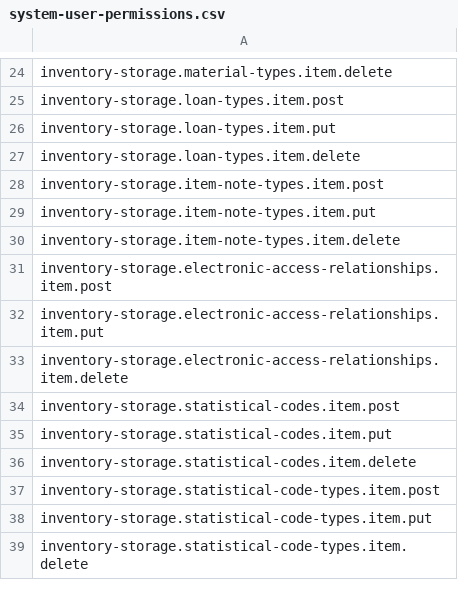
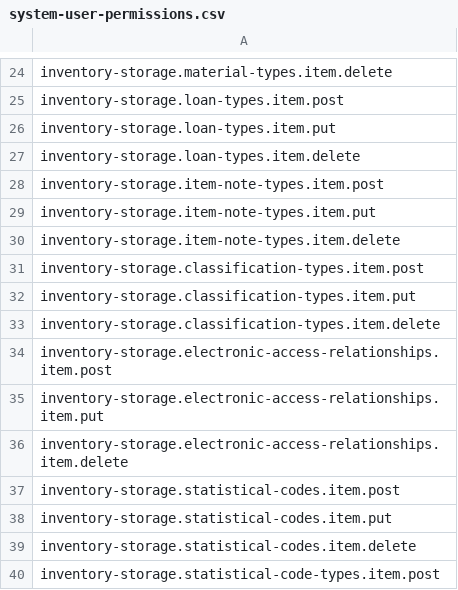
Before and after one commit to dmytrokrutii/mod-consortia, a CSV file: src/main/resources/permissions/system-user-permissions.csv, drawn as a sheet; only a part is shown, gaps mark what is left out; the shorter side is filled out with more unchanged rows; the diff names each change by its address in the sheet, - before the commit and + after, or states it on an @@ line.

Commit message:
UICONSET-69. Allow user to share Inventory - Instances - Classification identifier types (#111)

```diff
--- a/src/main/resources/permissions/system-user-permissions.csv
+++ b/src/main/resources/permissions/system-user-permissions.csv
+row 31: inventory-storage.classification-types.item.post
+row 32: inventory-storage.classification-types.item.put
+row 33: inventory-storage.classification-types.item.delete
```
